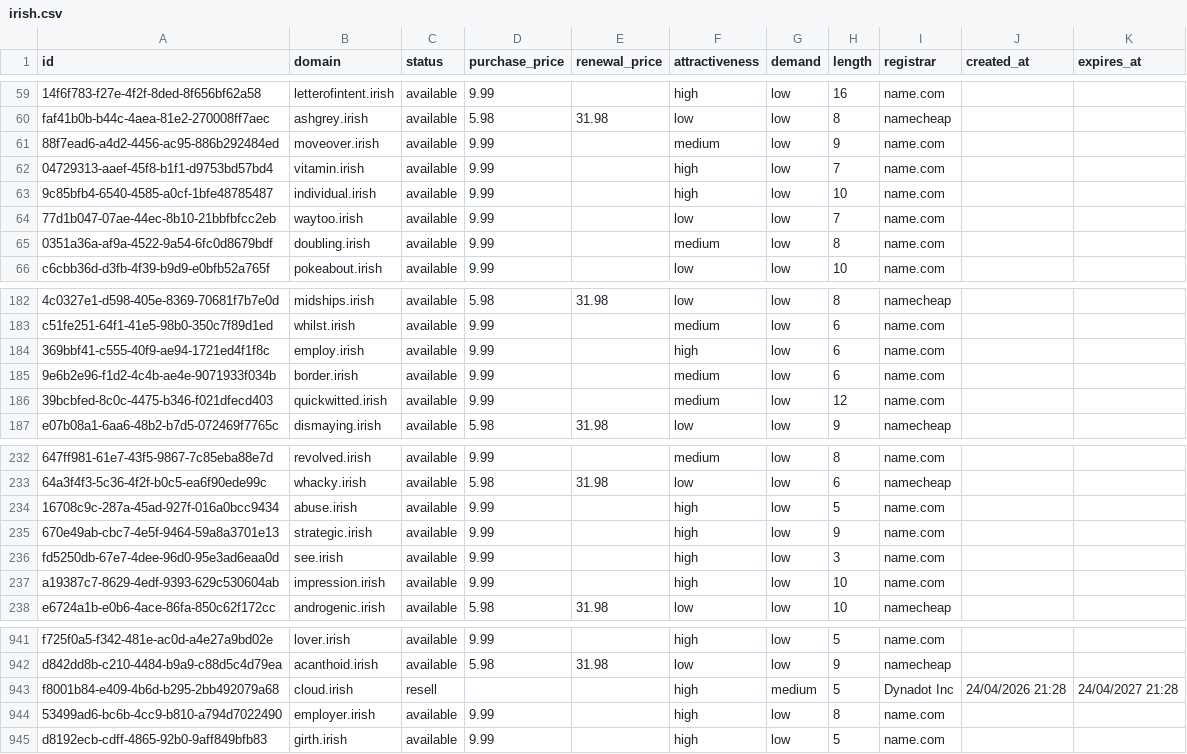
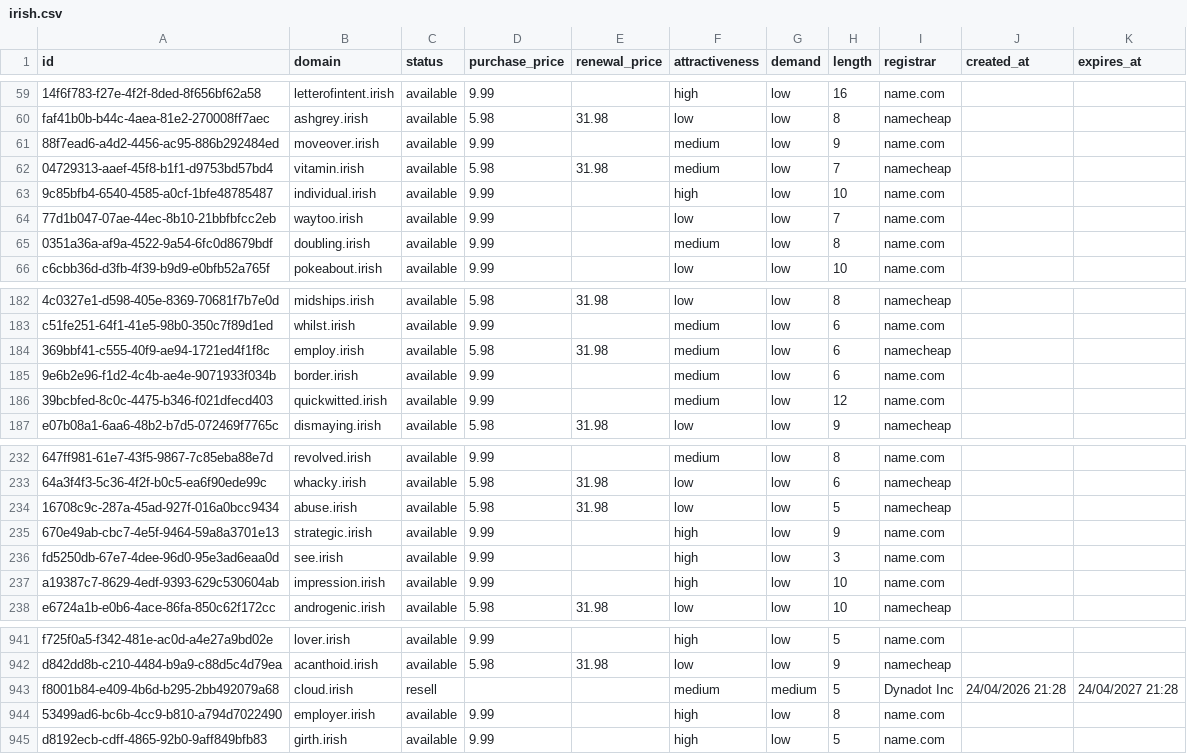
Before and after one commit to UniqueDomains/irish-oneword-domains, a CSV file: irish.csv, drawn as a sheet; only a part is shown, gaps mark what is left out; the diff names each change by its address in the sheet, - before the commit and + after, or states it on an @@ line.

Commit message:
Domains update

```diff
--- a/irish.csv
+++ b/irish.csv
-D62 (purchase_price): 9.99
+D62 (purchase_price): 5.98
-E62 (renewal_price): (empty)
+E62 (renewal_price): 31.98
-F62 (attractiveness): high
+F62 (attractiveness): medium
-I62 (registrar): name.com
+I62 (registrar): namecheap
-D184 (purchase_price): 9.99
+D184 (purchase_price): 5.98
-E184 (renewal_price): (empty)
+E184 (renewal_price): 31.98
-F184 (attractiveness): high
+F184 (attractiveness): medium
-I184 (registrar): name.com
+I184 (registrar): namecheap
-D234 (purchase_price): 9.99
+D234 (purchase_price): 5.98
-E234 (renewal_price): (empty)
+E234 (renewal_price): 31.98
-F234 (attractiveness): high
+F234 (attractiveness): low
-I234 (registrar): name.com
+I234 (registrar): namecheap
-F943 (attractiveness): high
+F943 (attractiveness): medium
```
Also changed, not shown: 4 other files.
